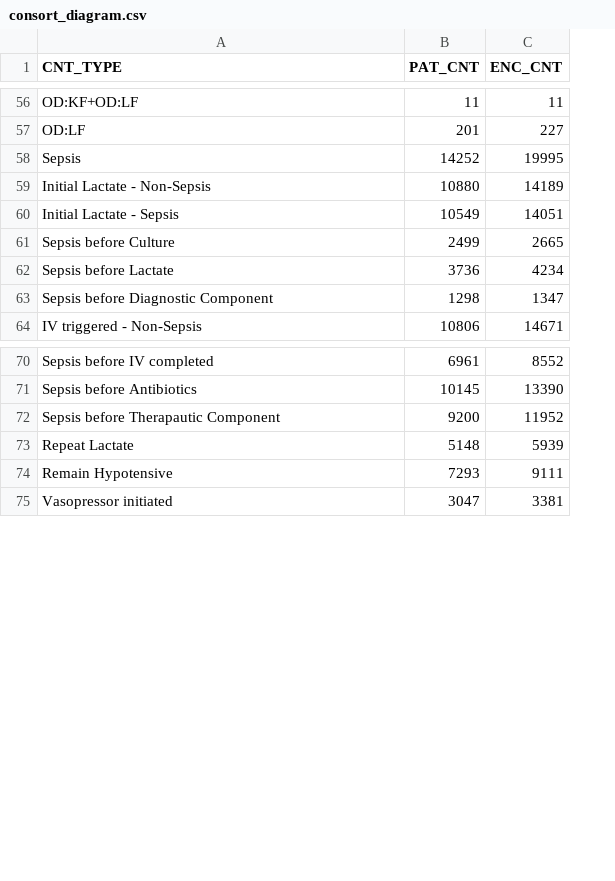
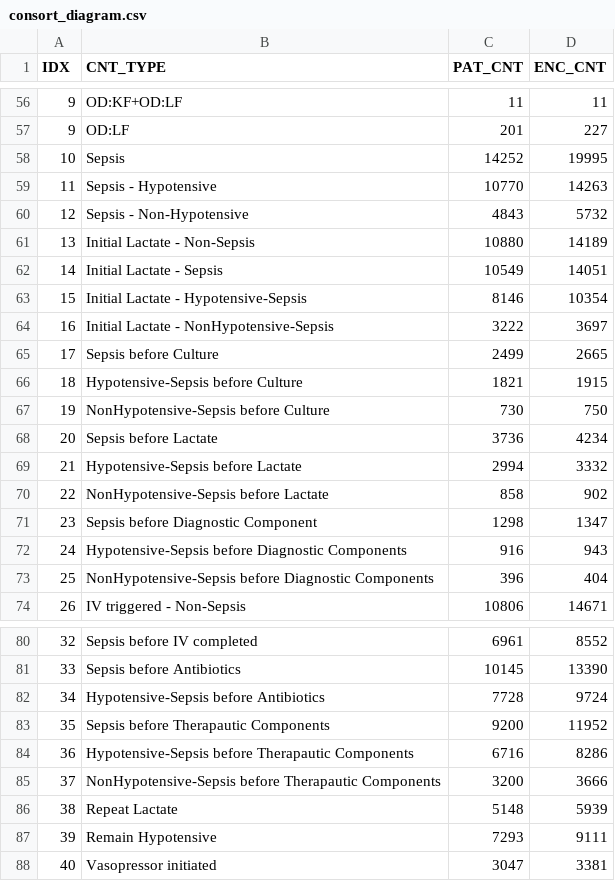
Before and after one commit to sxinger/Clinical_Action_KD, a CSV file: Sepsis_Bundle/result/consort_diagram.csv, drawn as a sheet; only a part is shown, gaps mark what is left out; addresses are those after the commit; the diff names each change by its address in the sheet, - before the commit and + after, or states it on an @@ line.

Commit message:
updated consort diagram

```diff
--- a/Sepsis_Bundle/result/consort_diagram.csv
+++ b/Sepsis_Bundle/result/consort_diagram.csv
+column A (IDX), rows 56-58: 9 | 9 | 10; rows 61-62: 13 | 14; row 65: 17; row 68: 20; row 71: 23; row 74: 26; rows 80-81: 32 | 33; row 83: 35; rows 86-88: 38 | 39 | 40
+row 59: 11 | Sepsis - Hypotensive | 10770 | 14263
+row 60: 12 | Sepsis - Non-Hypotensive | 4843 | 5732
+row 63: 15 | Initial Lactate - Hypotensive-Sepsis | 8146 | 10354
+row 64: 16 | Initial Lactate - NonHypotensive-Sepsis | 3222 | 3697
+row 66: 18 | Hypotensive-Sepsis before Culture | 1821 | 1915
+row 67: 19 | NonHypotensive-Sepsis before Culture | 730 | 750
+row 69: 21 | Hypotensive-Sepsis before Lactate | 2994 | 3332
+row 70: 22 | NonHypotensive-Sepsis before Lactate | 858 | 902
+row 72: 24 | Hypotensive-Sepsis before Diagnostic Components | 916 | 943
+row 73: 25 | NonHypotensive-Sepsis before Diagnostic Components | 396 | 404
+row 82: 34 | Hypotensive-Sepsis before Antibiotics | 7728 | 9724
-B83 (CNT_TYPE): Sepsis before Therapautic Component
+B83 (CNT_TYPE): Sepsis before Therapautic Components
+row 84: 36 | Hypotensive-Sepsis before Therapautic Components | 6716 | 8286
+row 85: 37 | NonHypotensive-Sepsis before Therapautic Components | 3200 | 3666
```
Also changed, not shown: 2 other files.
